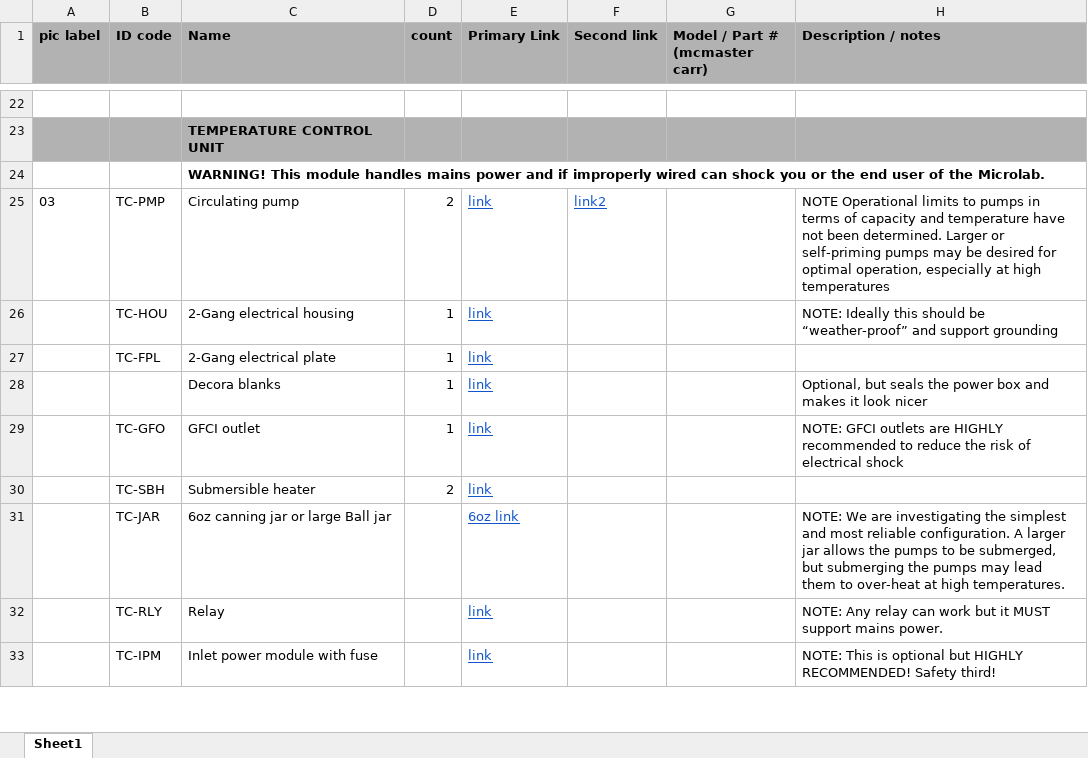
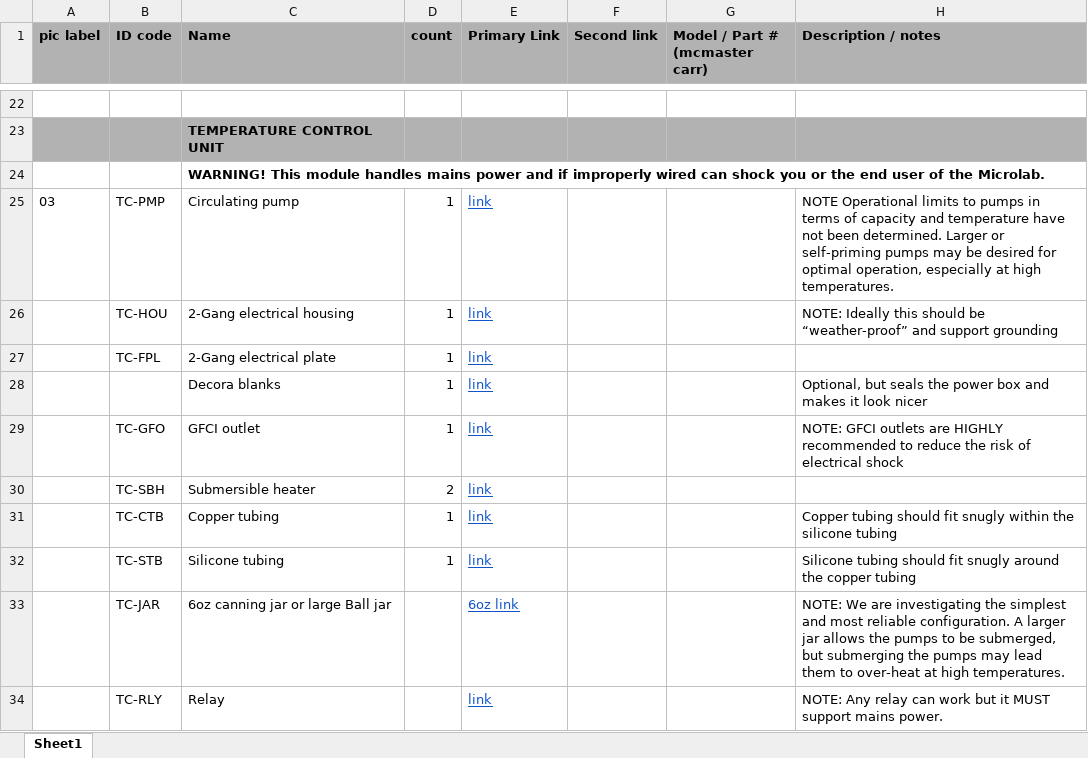
Before and after one commit to FourThievesVinegar/solderless-microlab, an Excel workbook: docs/microlab-parts-list.xlsx, sheet Sheet1, drawn as a sheet; only a part is shown, gaps mark what is left out; the shorter side is filled out with more unchanged rows; values as stored, in another font and other column widths than the file's, no borders; charts and pictures and conditional formats not drawn; the diff names each change by its address in the sheet, - before the commit and + after, or states it on an @@ line.

Commit message:
Update parts list with copper tubing

```diff
--- a/docs/microlab-parts-list.xlsx (sheet Sheet1)
+++ b/docs/microlab-parts-list.xlsx (sheet Sheet1)
-D25 (count): 2
+D25 (count): 1
-F25 (Second link): link2
+F25 (Second link): (empty)
-H25 (Description / notes): …at high temperatures
+H25 (Description / notes): …at high temperatures.
+row 31:  | TC-CTB | Copper tubing | 1 | link |  |  | Copper tubing should fit snugly within the silicone tubing
+row 32:  | TC-STB | Silicone tubing | 1 | link |  |  | Silicone tubing should fit snugly around the copper tubing
```
